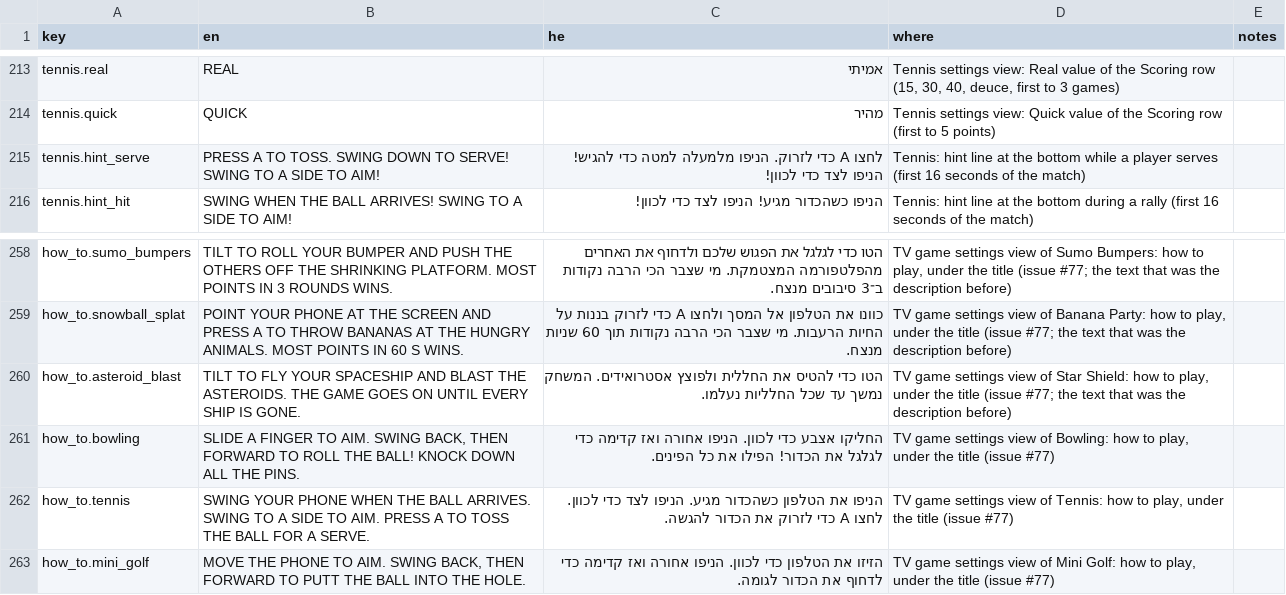
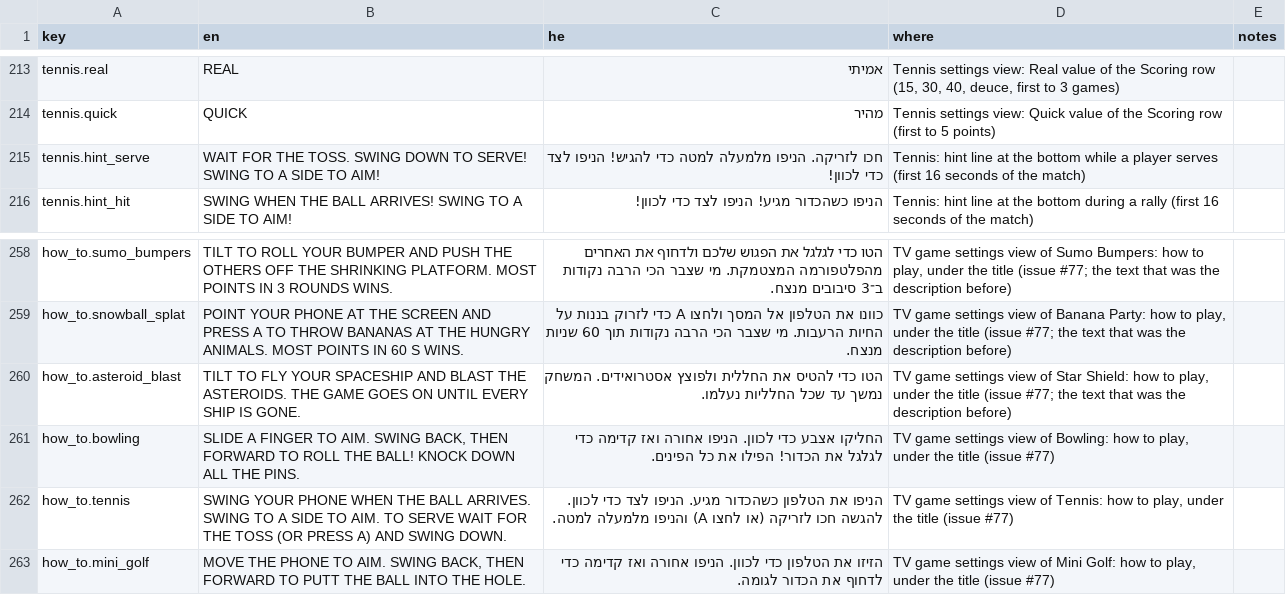
Before and after one commit to alonzo86/remote-play, a CSV file: assets/lang/strings.csv, drawn as a sheet; only a part is shown, gaps mark what is left out.

```diff
--- a/assets/lang/strings.csv
+++ b/assets/lang/strings.csv
@@ -214,3 +214,3 @@ tennis.real,REAL,אמיתי,"Tennis settings view: Real value of the Scoring row
 tennis.quick,QUICK,מהיר,Tennis settings view: Quick value of the Scoring row (first to 5 points),
-tennis.hint_serve,PRESS A TO TOSS. SWING DOWN TO SERVE! SWING TO A SIDE TO AIM!,לחצו A כדי לזרוק. הניפו מלמעלה למטה כדי להגיש! הניפו לצד כדי לכוון!,Tennis: hint line at the bottom while a player serves (first 16 seconds of the match),
+tennis.hint_serve,WAIT FOR THE TOSS. SWING DOWN TO SERVE! SWING TO A SIDE TO AIM!,חכו לזריקה. הניפו מלמעלה למטה כדי להגיש! הניפו לצד כדי לכוון!,Tennis: hint line at the bottom while a player serves (first 16 seconds of the match),
 tennis.hint_hit,SWING WHEN THE BALL ARRIVES! SWING TO A SIDE TO AIM!,הניפו כשהכדור מגיע! הניפו לצד כדי לכוון!,Tennis: hint line at the bottom during a rally (first 16 seconds of the match),
@@ -261,3 +261,3 @@ how_to.asteroid_blast,TILT TO FLY YOUR SPACESHIP AND BLAST THE ASTEROIDS. THE GA
 how_to.bowling,"SLIDE A FINGER TO AIM. SWING BACK, THEN FORWARD TO ROLL THE BALL! KNOCK DOWN ALL THE PINS.",החליקו אצבע כדי לכוון. הניפו אחורה ואז קדימה כדי לגלגל את הכדור! הפילו את כל הפינים.,"TV game settings view of Bowling: how to play, under the title (issue #77)",
-how_to.tennis,SWING YOUR PHONE WHEN THE BALL ARRIVES. SWING TO A SIDE TO AIM. PRESS A TO TOSS THE BALL FOR A SERVE.,הניפו את הטלפון כשהכדור מגיע. הניפו לצד כדי לכוון. לחצו A כדי לזרוק את הכדור להגשה.,"TV game settings view of Tennis: how to play, under the title (issue #77)",
+how_to.tennis,SWING YOUR PHONE WHEN THE BALL ARRIVES. SWING TO A SIDE TO AIM. TO SERVE WAIT FOR THE TOSS (OR PRESS A) AND SWING DOWN.,הניפו את הטלפון כשהכדור מגיע. הניפו לצד כדי לכוון. להגשה חכו לזריקה (או לחצו A) והניפו מלמעלה למטה.,"TV game settings view of Tennis: how to play, under the title (issue #77)",
 how_to.mini_golf,"MOVE THE PHONE TO AIM. SWING BACK, THEN FORWARD TO PUTT THE BALL INTO THE HOLE.",הזיזו את הטלפון כדי לכוון. הניפו אחורה ואז קדימה כדי לדחוף את הכדור לגומה.,"TV game settings view of Mini Golf: how to play, under the title (issue #77)",
```
Also changed, not shown: 10 other files.
